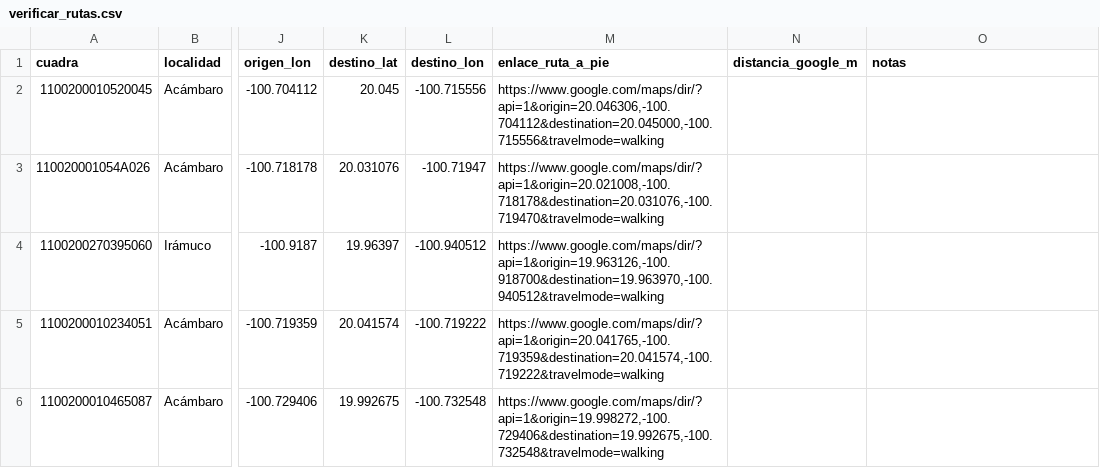
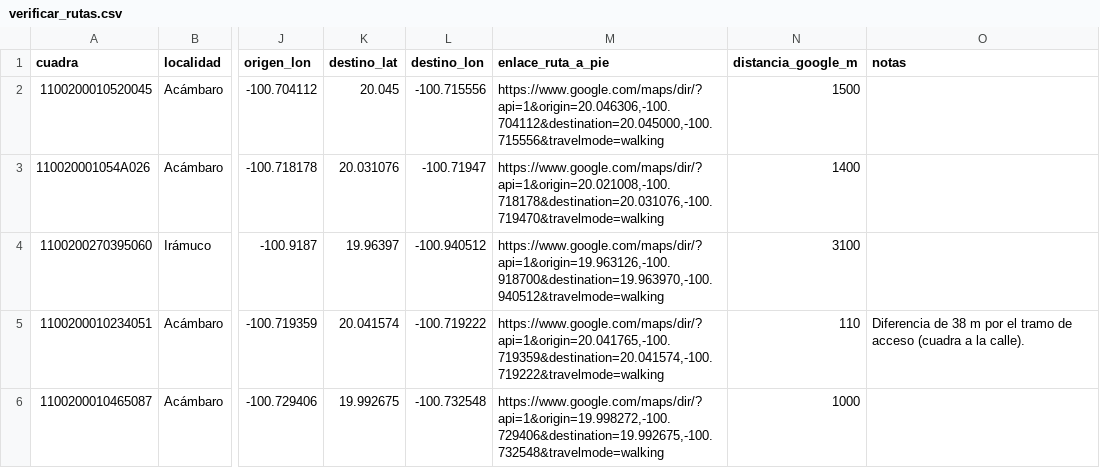
Before and after one commit to AlexTheKing1/acambaro-acceso-servicios, a CSV file: docs/verificar_rutas.csv, drawn as a sheet; only a part is shown, gaps mark what is left out; the diff names each change by its address in the sheet, - before the commit and + after, or states it on an @@ line.

```diff
--- a/docs/verificar_rutas.csv
+++ b/docs/verificar_rutas.csv
-N2 (distancia_google_m): (empty)
+N2 (distancia_google_m): 1500
-N3 (distancia_google_m): (empty)
+N3 (distancia_google_m): 1400
-N4 (distancia_google_m): (empty)
+N4 (distancia_google_m): 3100
-N5 (distancia_google_m): (empty)
+N5 (distancia_google_m): 110
-O5 (notas): (empty)
+O5 (notas): Diferencia de 38 m por el tramo de acceso (cuadra a la calle).
-N6 (distancia_google_m): (empty)
+N6 (distancia_google_m): 1000
```
Also changed, not shown: data/processed/conteo_servicios_por_localidad.csv, docs/verificar_zonas_nuevas.csv, 32 other files.
